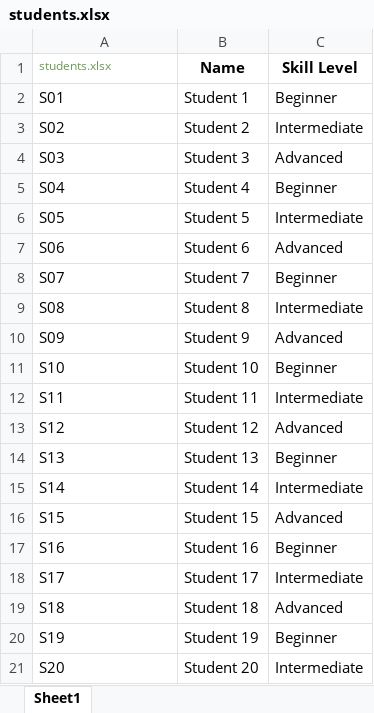
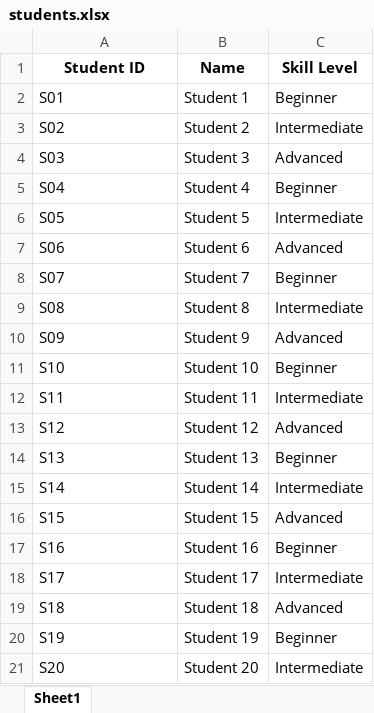
Before and after one commit to ShamShamsw/AIEducation, an Excel workbook: students.xlsx, sheet Sheet1, drawn as a sheet; values as stored, in another font and other column widths than the file's, no borders; the diff names each change by its address in the sheet, - before the commit and + after, or states it on an @@ line.

Commit message:
Update students data in Excel format

```diff
--- a/students.xlsx (sheet Sheet1)
+++ b/students.xlsx (sheet Sheet1)
-A1: students.xlsx
+A1: Student ID
@@ A1 bold: off → on, text colour: #6A9955 → black, text size: larger, alignment: left → center @@
```
